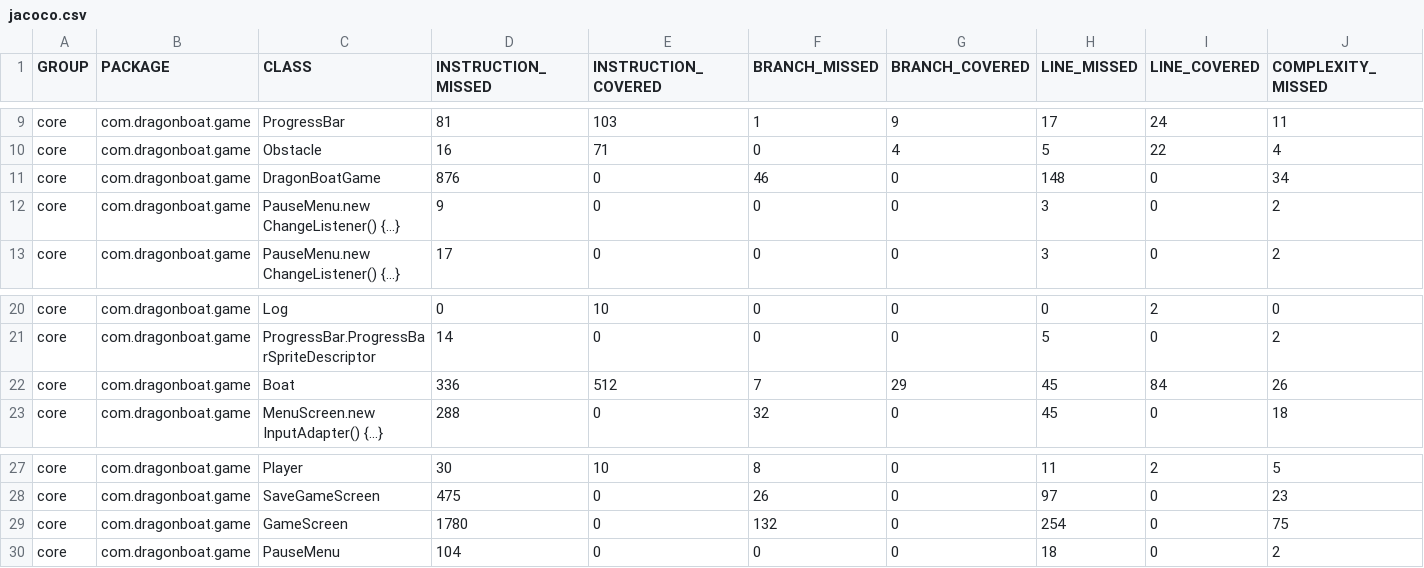
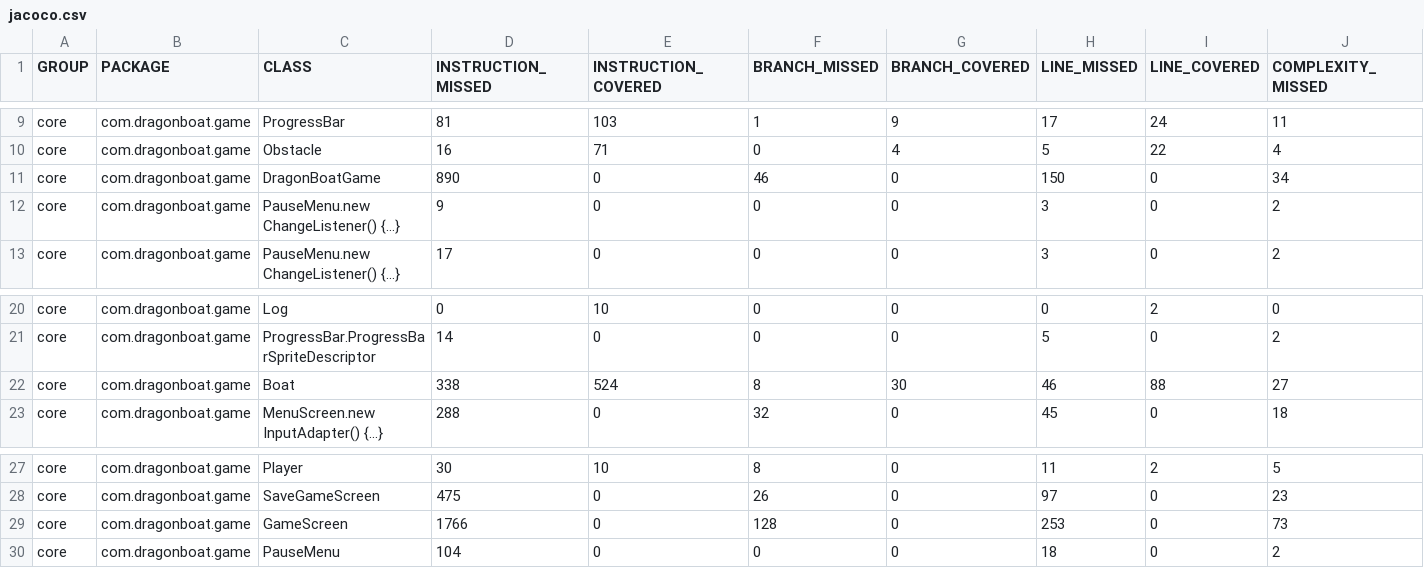
Before and after one commit to AlecCoates/Dragon-Boat-Z, a CSV file: target/site/jacoco/jacoco.csv, drawn as a sheet; only a part is shown, gaps mark what is left out; the diff names each change by its address in the sheet, - before the commit and + after, or states it on an @@ line.

Commit message:
Autogenerated Jacoco Coverage Badge

```diff
--- a/target/site/jacoco/jacoco.csv
+++ b/target/site/jacoco/jacoco.csv
-D11 (INSTRUCTION_MISSED): 876
+D11 (INSTRUCTION_MISSED): 890
-H11 (LINE_MISSED): 148
+H11 (LINE_MISSED): 150
-D22 (INSTRUCTION_MISSED): 336
+D22 (INSTRUCTION_MISSED): 338
-E22 (INSTRUCTION_COVERED): 512
+E22 (INSTRUCTION_COVERED): 524
-F22 (BRANCH_MISSED): 7
+F22 (BRANCH_MISSED): 8
-G22 (BRANCH_COVERED): 29
+G22 (BRANCH_COVERED): 30
-H22 (LINE_MISSED): 45
+H22 (LINE_MISSED): 46
-I22 (LINE_COVERED): 84
+I22 (LINE_COVERED): 88
-J22 (COMPLEXITY_MISSED): 26
+J22 (COMPLEXITY_MISSED): 27
-D29 (INSTRUCTION_MISSED): 1780
+D29 (INSTRUCTION_MISSED): 1766
-F29 (BRANCH_MISSED): 132
+F29 (BRANCH_MISSED): 128
-H29 (LINE_MISSED): 254
+H29 (LINE_MISSED): 253
-J29 (COMPLEXITY_MISSED): 75
+J29 (COMPLEXITY_MISSED): 73
```
Also changed, not shown: 4 other files.
